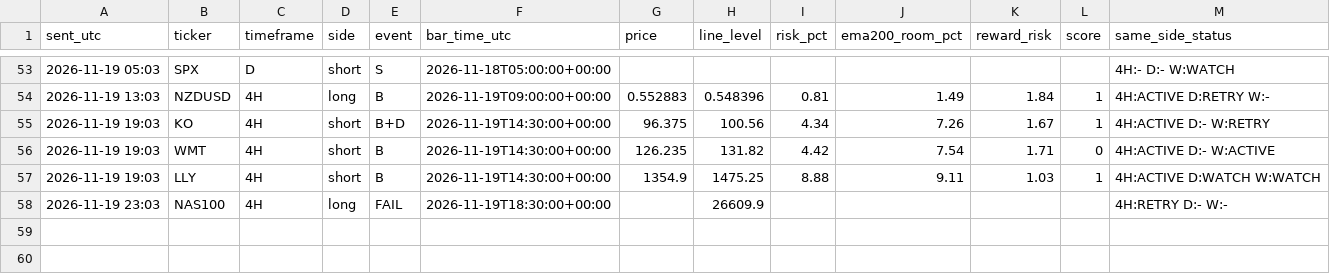
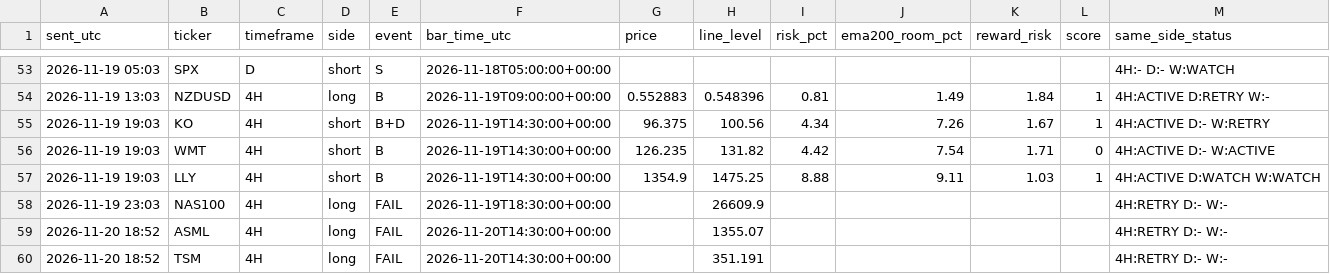
Before and after one commit to pkgfinance2022/rsi-scanner, a CSV file: alert_log.csv, drawn as a sheet; only a part is shown, gaps mark what is left out; the diff names each change by its address in the sheet, - before the commit and + after, or states it on an @@ line.

```diff
--- a/alert_log.csv
+++ b/alert_log.csv
+row 59: 2026-11-20 18:52 | ASML | 4H | long | FAIL | 2026-11-20T14:30:00+00:00 |  | 1355.07 |  |  |  |  | 4H:RETRY D:- W:-
+row 60: 2026-11-20 18:52 | TSM | 4H | long | FAIL | 2026-11-20T14:30:00+00:00 |  | 351.191 |  |  |  |  | 4H:RETRY D:- W:-
```
